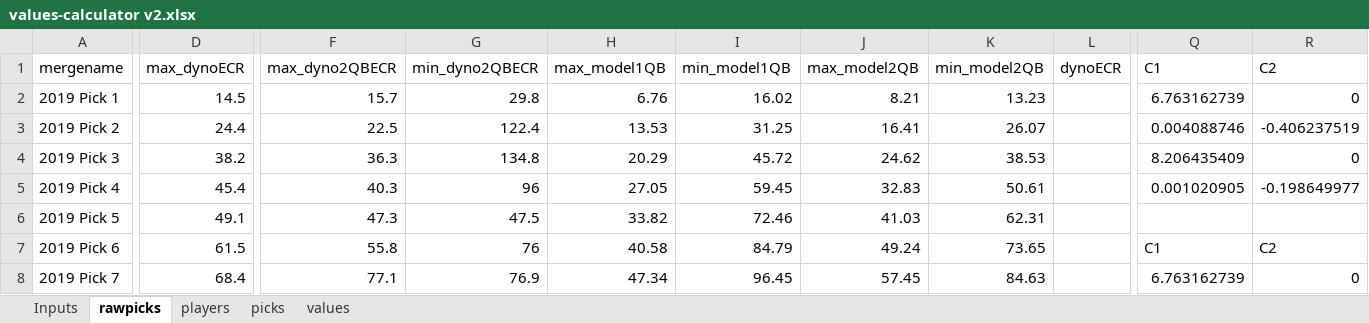
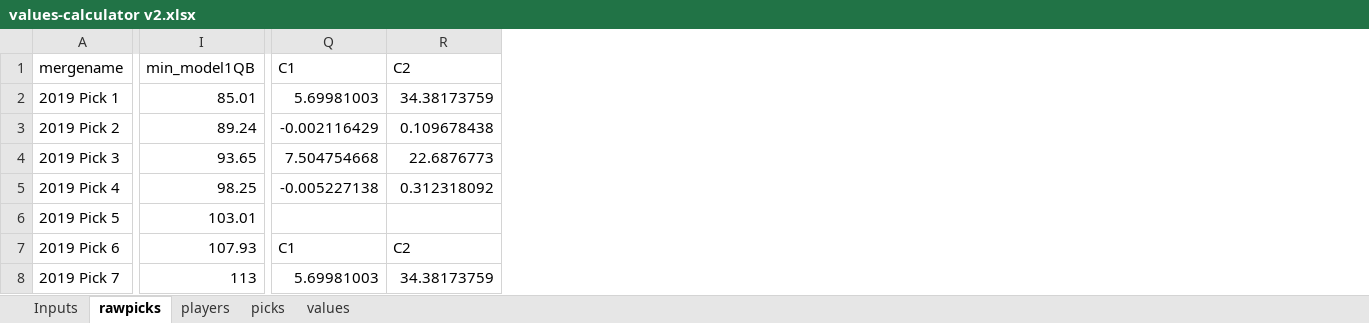
Before and after one commit to dynastyprocess/data, an Excel workbook: files/workbooks/values-calculator v2.xlsx, sheet rawpicks, drawn as a sheet; only a part is shown, gaps mark what is left out; values as stored, in another font and other column widths than the file's, no borders; table styles not drawn; the diff covers the shown part only; the diff names each change by its address in the sheet, - before the commit and + after, or states it on an @@ line.

```diff
--- a/files/workbooks/values-calculator v2.xlsx (sheet rawpicks)
+++ b/files/workbooks/values-calculator v2.xlsx (sheet rawpicks)
@@ column D (max_dynoECR) hidden, rows 2-8: 14.5 | 24.4 | 38.2 | 45.4 | 49.1 | 61.5 | 68.4 @@
@@ column F (max_dyno2QBECR) hidden, rows 2-8: 15.7 | 22.5 | 36.3 | 40.3 | 47.3 | 55.8 | 77.1 @@
@@ column G (min_dyno2QBECR) hidden, rows 2-8: 29.8 | 122.4 | 134.8 | 96 | 47.5 | 76 | 76.9 @@
@@ column H (max_model1QB) hidden, rows 2-8: 6.76 | 13.53 | 20.29 | 27.05 | 33.82 | 40.58 | 47.34 @@
@@ column J (max_model2QB) hidden, rows 2-8: 8.21 | 16.41 | 24.62 | 32.83 | 41.03 | 49.24 | 57.45 @@
@@ column K (min_model2QB) hidden, rows 2-8: 13.23 | 26.07 | 38.53 | 50.61 | 62.31 | 73.65 | 84.63 @@
@@ column L (dynoECR) hidden, empty @@
-I2 (min_model1QB): 16.02
+I2 (min_model1QB): 85.01
-Q2 (C1): 6.763162739
+Q2 (C1): 5.69981003
-R2 (C2): 0
+R2 (C2): 34.38173759
-I3 (min_model1QB): 31.25
+I3 (min_model1QB): 89.24
-Q3 (C1): 0.004088746
+Q3 (C1): -0.002116429
-R3 (C2): -0.406237519
+R3 (C2): 0.109678438
-I4 (min_model1QB): 45.72
+I4 (min_model1QB): 93.65
-Q4 (C1): 8.206435409
+Q4 (C1): 7.504754668
-R4 (C2): 0
+R4 (C2): 22.6876773
-I5 (min_model1QB): 59.45
+I5 (min_model1QB): 98.25
-Q5 (C1): 0.001020905
+Q5 (C1): -0.005227138
-R5 (C2): -0.198649977
+R5 (C2): 0.312318092
-I6 (min_model1QB): 72.46
+I6 (min_model1QB): 103.01
-I7 (min_model1QB): 84.79
+I7 (min_model1QB): 107.93
-I8 (min_model1QB): 96.45
+I8 (min_model1QB): 113
-Q8 (C1): 6.763162739
+Q8 (C1): 5.69981003
-R8 (C2): 0
+R8 (C2): 34.38173759
```
Also changed, not shown: 1 removed column and 58 edited cells elsewhere in this sheet, sheet values, sheet picks, sheet Inputs, hidden cells, 2 other files.
